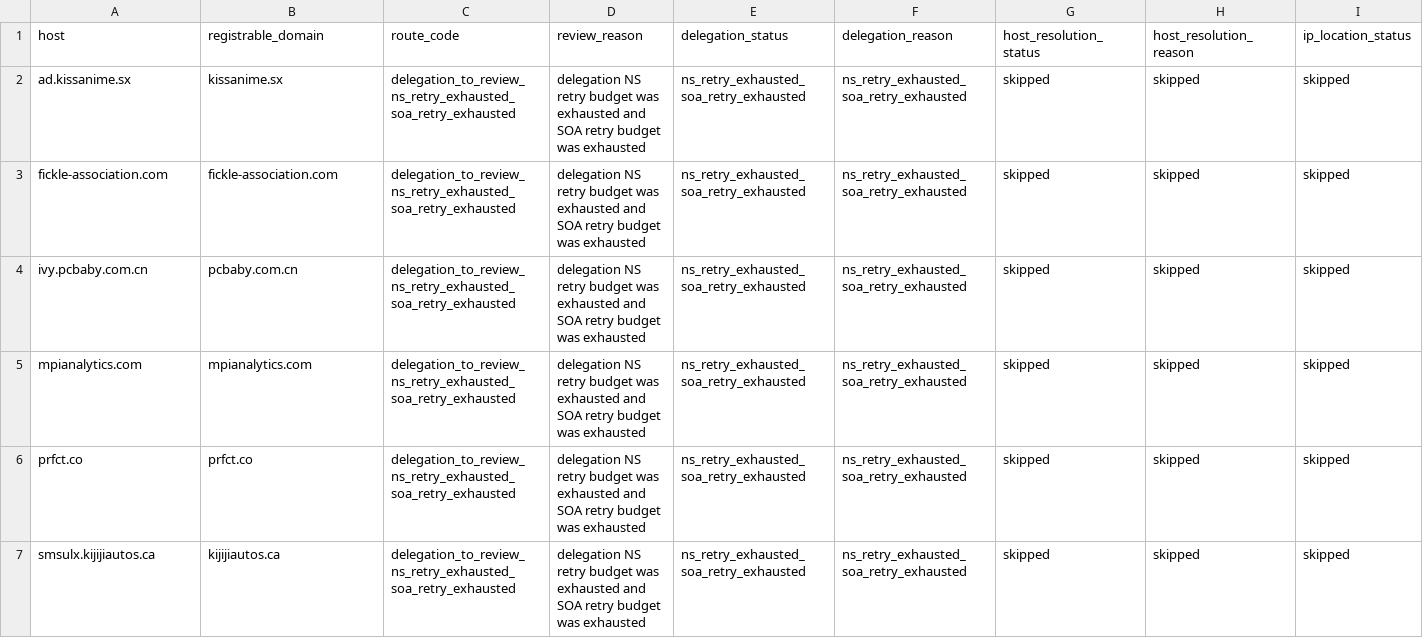
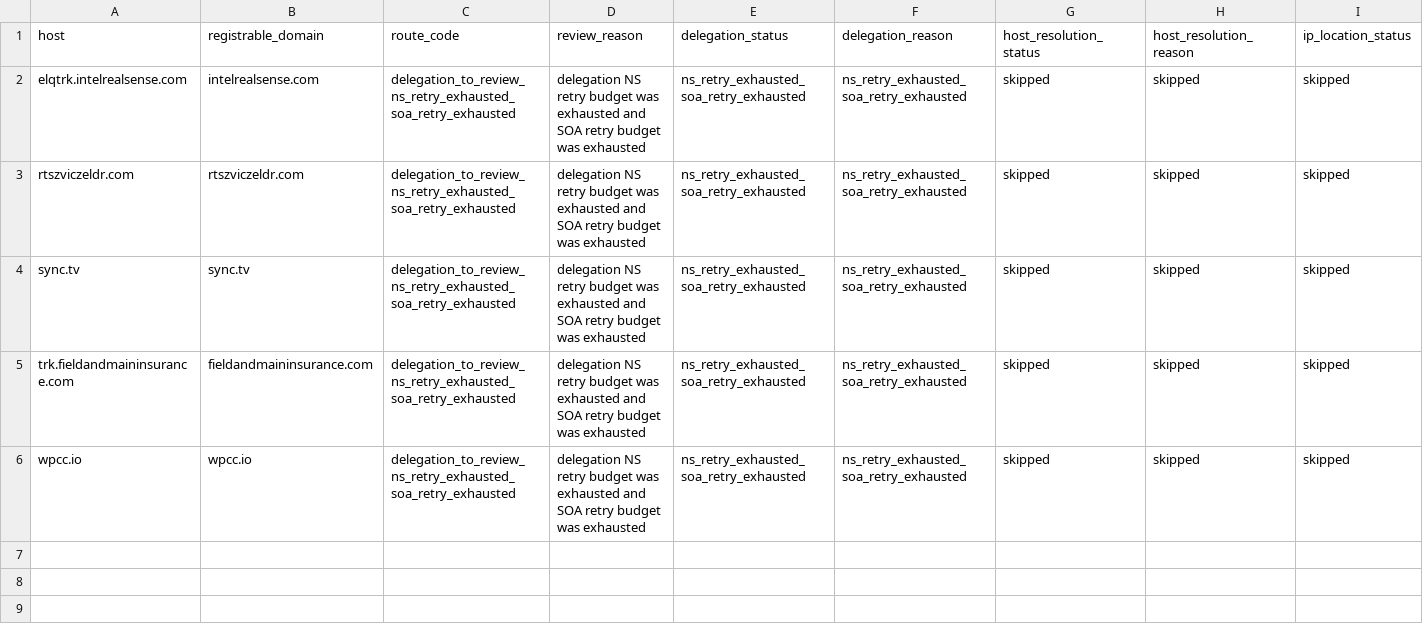
Before and after one commit to oxfa/niamodretlif, a CSV file: output/review/block.csv, drawn as a sheet; only a part is shown; rows hold the shown columns only; the diff names each change by its address in the sheet, - before the commit and + after, or states it on an @@ line.

```diff
--- a/output/review/block.csv
+++ b/output/review/block.csv
-A2 (host): ad.kissanime.sx
+A2 (host): elqtrk.intelrealsense.com
-B2 (registrable_domain): kissanime.sx
+B2 (registrable_domain): intelrealsense.com
-A3 (host): fickle-association.com
+A3 (host): rtszviczeldr.com
-B3 (registrable_domain): fickle-association.com
+B3 (registrable_domain): rtszviczeldr.com
-A4 (host): ivy.pcbaby.com.cn
+A4 (host): sync.tv
-B4 (registrable_domain): pcbaby.com.cn
+B4 (registrable_domain): sync.tv
-A5 (host): mpianalytics.com
+A5 (host): trk.fieldandmaininsurance.com
-B5 (registrable_domain): mpianalytics.com
+B5 (registrable_domain): fieldandmaininsurance.com
-A6 (host): prfct.co
+A6 (host): wpcc.io
-B6 (registrable_domain): prfct.co
+B6 (registrable_domain): wpcc.io
-row 7: smsulx.kijijiautos.ca | kijijiautos.ca | delegation_to_review_ns_retry_exhausted_soa_retry_exhausted | delegation NS retry budget was exhausted and SOA retry budget was exhausted | ns_retry_exhausted_soa_retry_exhausted | ns_retry_exhausted_soa_retry_exhausted | skipped | skipped | skipped
```
Also changed, not shown: 2 other files.
